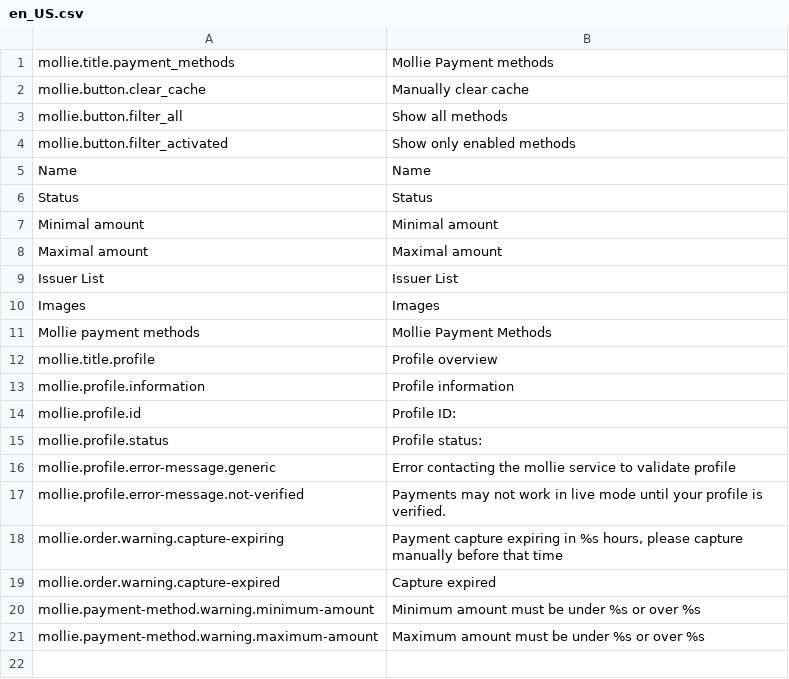
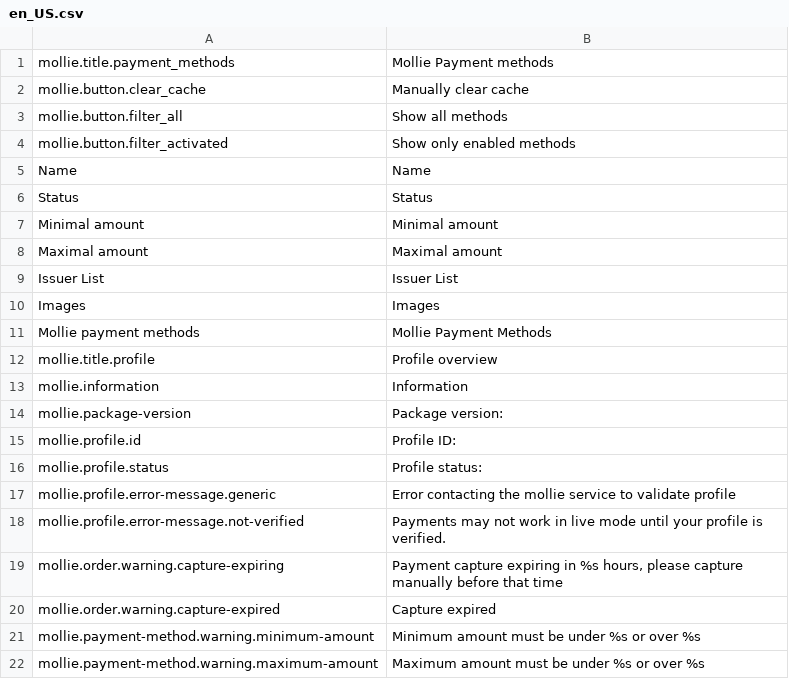
Before and after one commit to mollie/spryker, a CSV file: data/translation/Zed/en_US.csv, drawn as a sheet; removed rows and columns are numbered as before the commit, all else as after; the diff names each change by its address in the sheet, - before the commit and + after, or states it on an @@ line.

Commit message:
MOLSPRY-119 adding package version to BO

```diff
--- a/data/translation/Zed/en_US.csv
+++ b/data/translation/Zed/en_US.csv
-row 13: mollie.profile.information | Profile information
+row 13: mollie.information | Information
+row 14: mollie.package-version | Package version:
```
Also changed, not shown: data/translation/Zed/de_DE.csv, 2 other files.
